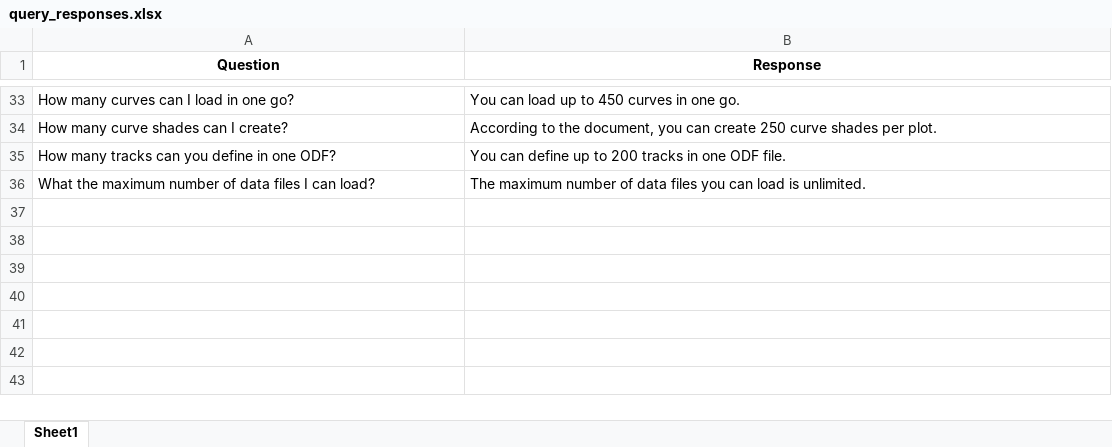
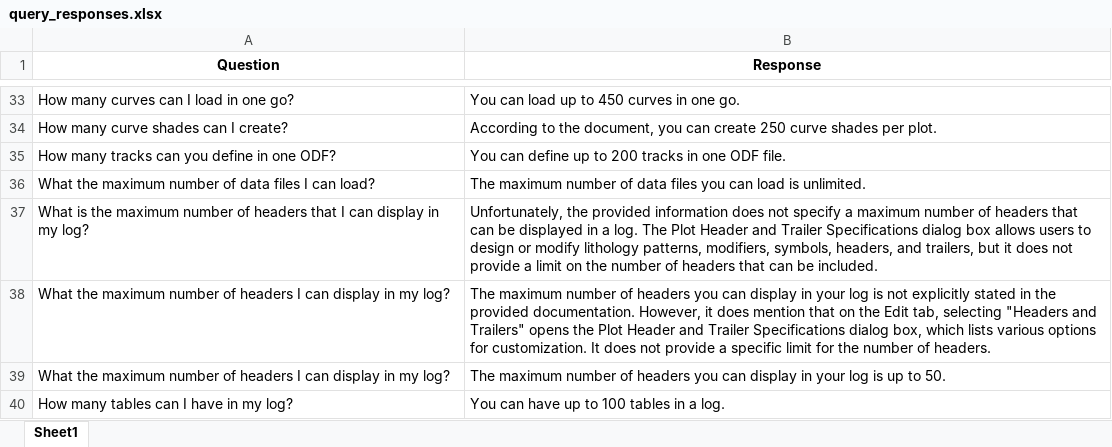
Before and after one commit to hlin-0420/GEO-bot-prototype, an Excel workbook: Data/query_responses.xlsx, sheet Sheet1, drawn as a sheet; only a part is shown, gaps mark what is left out; values as stored, in another font and other column widths than the file's, no borders; the diff names each change by its address in the sheet, - before the commit and + after, or states it on an @@ line.

Commit message:
Feedback Update 21 02 25 V1
1. Updated data display to visualize the GEO dataset files and feedback after loading them.
2. Only add the feedback entry to the train dataset and retrain the model on the train dataset when new feedback is updated into the model.
3. Refactored the feedback functions
4. Corrected responses from Colin's set of questions.

```diff
--- a/Data/query_responses.xlsx (sheet Sheet1)
+++ b/Data/query_responses.xlsx (sheet Sheet1)
+row 37: What is the maximum number of headers that I can display in my log? | Unfortunately, the provided information does not specify a maximum number of headers that can be displayed in a log. The Plot Header and Trailer Specifications dialog box allows users to design or modify lithology patterns, modifiers, symbols, headers, and trailers, but it does not provide a limit on the number of headers that can be included.
+row 38: What the maximum number of headers I can display in my log? | The maximum number of headers you can display in your log is not explicitly stated in the provided documentation. However, it does mention that on the Edit tab, selecting "Headers and Trailers" opens the Plot Header and Trailer Specifications dialog box, which lists various options for customization. It does not provide a specific limit for the number of headers.
+row 39: What the maximum number of headers I can display in my log? | The maximum number of headers you can display in your log is up to 50.
+row 40: How many tables can I have in my log? | You can have up to 100 tables in a log.
```
Also changed, not shown: 3 other files.
